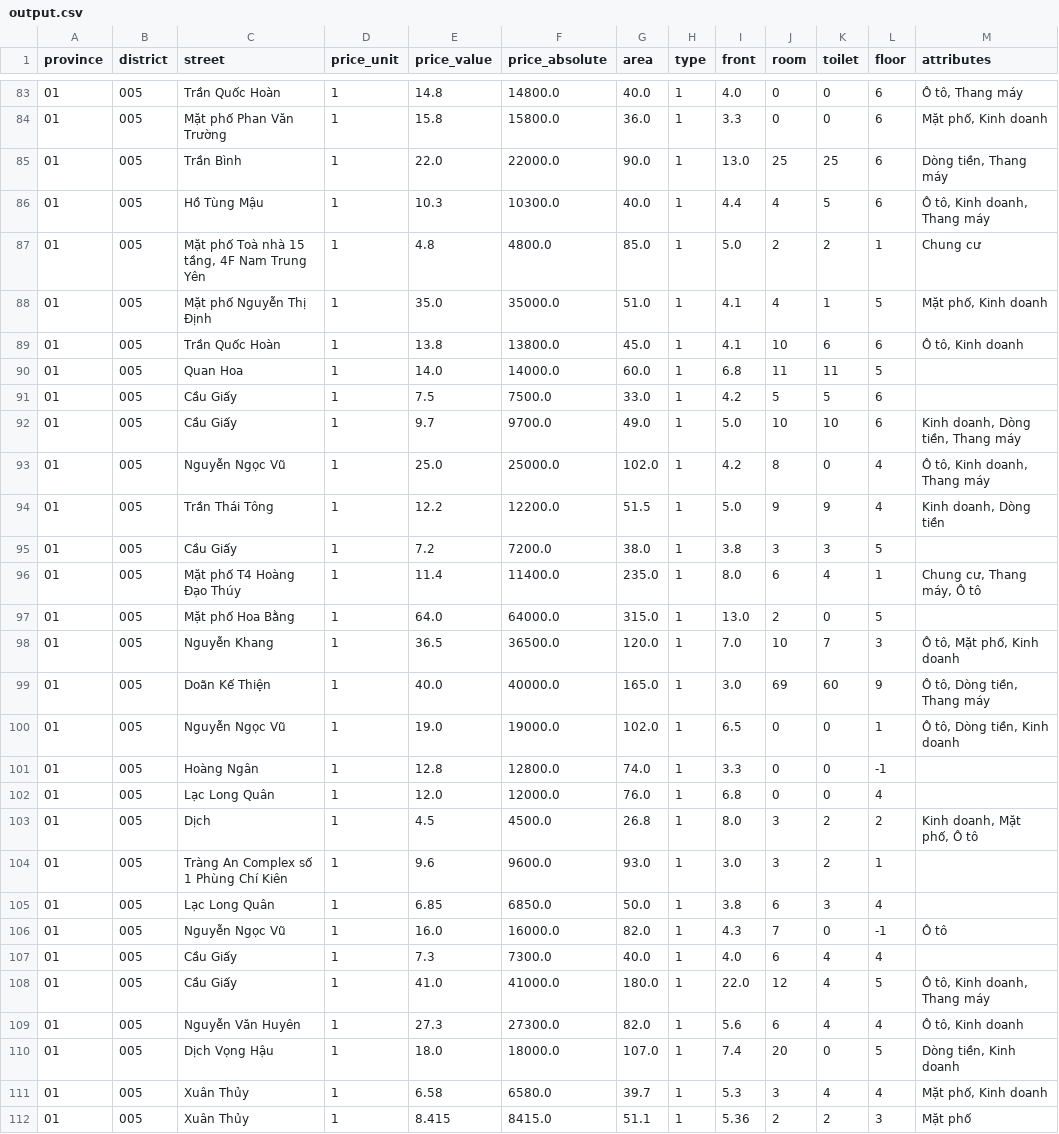
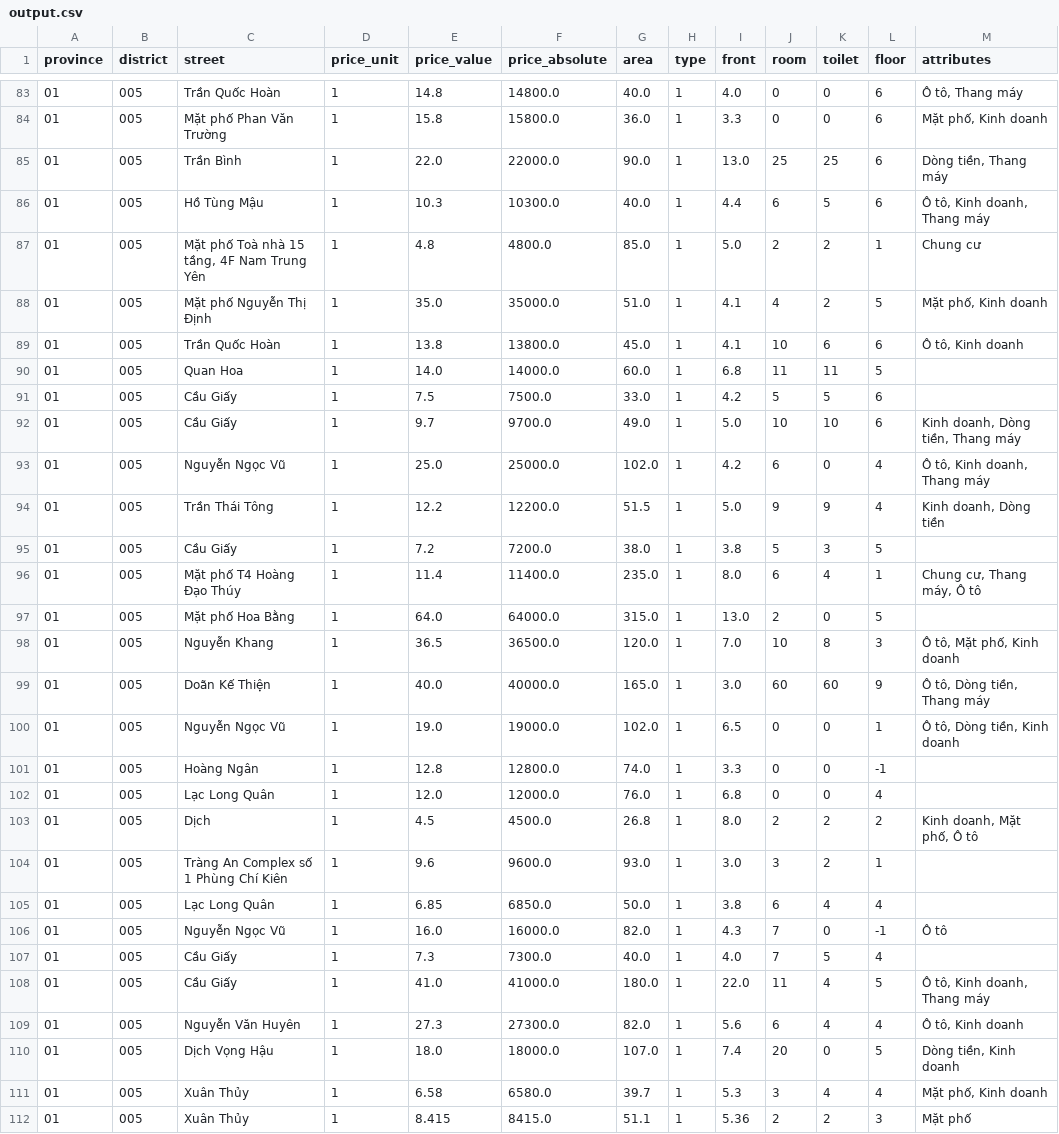
Before and after one commit to quanghuyqtrg/Price, a CSV file: output.csv, drawn as a sheet; only a part is shown, gaps mark what is left out; the diff covers the shown part only.

```diff
--- a/output.csv
+++ b/output.csv
@@ -85,5 +85,5 @@ province,district,street,price_unit,price_value,price_absolute,area,type,front,r
 01,005,Trần Bình,1,22.0,22000.0,90.0,1,13.0,25,25,6,"Dòng tiền, Thang máy"
-01,005,Hồ Tùng Mậu,1,10.3,10300.0,40.0,1,4.4,4,5,6,"Ô tô, Kinh doanh, Thang máy"
+01,005,Hồ Tùng Mậu,1,10.3,10300.0,40.0,1,4.4,6,5,6,"Ô tô, Kinh doanh, Thang máy"
 01,005,"Mặt phố Toà nhà 15 tầng, 4F Nam Trung Yên",1,4.8,4800.0,85.0,1,5.0,2,2,1,Chung cư
-01,005,Mặt phố Nguyễn Thị Định,1,35.0,35000.0,51.0,1,4.1,4,1,5,"Mặt phố, Kinh doanh"
+01,005,Mặt phố Nguyễn Thị Định,1,35.0,35000.0,51.0,1,4.1,4,2,5,"Mặt phố, Kinh doanh"
 01,005,Trần Quốc Hoàn,1,13.8,13800.0,45.0,1,4.1,10,6,6,"Ô tô, Kinh doanh"
@@ -92,9 +92,9 @@ province,district,street,price_unit,price_value,price_absolute,area,type,front,r
 01,005,Cầu Giấy,1,9.7,9700.0,49.0,1,5.0,10,10,6,"Kinh doanh, Dòng tiền, Thang máy"
-01,005,Nguyễn Ngọc Vũ,1,25.0,25000.0,102.0,1,4.2,8,0,4,"Ô tô, Kinh doanh, Thang máy"
+01,005,Nguyễn Ngọc Vũ,1,25.0,25000.0,102.0,1,4.2,6,0,4,"Ô tô, Kinh doanh, Thang máy"
 01,005,Trần Thái Tông,1,12.2,12200.0,51.5,1,5.0,9,9,4,"Kinh doanh, Dòng tiền"
-01,005,Cầu Giấy,1,7.2,7200.0,38.0,1,3.8,3,3,5,
+01,005,Cầu Giấy,1,7.2,7200.0,38.0,1,3.8,5,3,5,
 01,005,Mặt phố T4 Hoàng Đạo Thúy,1,11.4,11400.0,235.0,1,8.0,6,4,1,"Chung cư, Thang máy, Ô tô"
 01,005,Mặt phố Hoa Bằng,1,64.0,64000.0,315.0,1,13.0,2,0,5,
-01,005,Nguyễn Khang,1,36.5,36500.0,120.0,1,7.0,10,7,3,"Ô tô, Mặt phố, Kinh doanh"
-01,005,Doãn Kế Thiện,1,40.0,40000.0,165.0,1,3.0,69,60,9,"Ô tô, Dòng tiền, Thang máy"
+01,005,Nguyễn Khang,1,36.5,36500.0,120.0,1,7.0,10,8,3,"Ô tô, Mặt phố, Kinh doanh"
+01,005,Doãn Kế Thiện,1,40.0,40000.0,165.0,1,3.0,60,60,9,"Ô tô, Dòng tiền, Thang máy"
 01,005,Nguyễn Ngọc Vũ,1,19.0,19000.0,102.0,1,6.5,0,0,1,"Ô tô, Dòng tiền, Kinh doanh"
@@ -102,8 +102,8 @@ province,district,street,price_unit,price_value,price_absolute,area,type,front,r
 01,005,Lạc Long Quân,1,12.0,12000.0,76.0,1,6.8,0,0,4,
-01,005,Dịch,1,4.5,4500.0,26.8,1,8.0,3,2,2,"Kinh doanh, Mặt phố, Ô tô"
+01,005,Dịch,1,4.5,4500.0,26.8,1,8.0,2,2,2,"Kinh doanh, Mặt phố, Ô tô"
 01,005,Tràng An Complex số 1 Phùng Chí Kiên,1,9.6,9600.0,93.0,1,3.0,3,2,1,
-01,005,Lạc Long Quân,1,6.85,6850.0,50.0,1,3.8,6,3,4,
+01,005,Lạc Long Quân,1,6.85,6850.0,50.0,1,3.8,6,4,4,
 01,005,Nguyễn Ngọc Vũ,1,16.0,16000.0,82.0,1,4.3,7,0,-1,Ô tô
-01,005,Cầu Giấy,1,7.3,7300.0,40.0,1,4.0,6,4,4,
-01,005,Cầu Giấy,1,41.0,41000.0,180.0,1,22.0,12,4,5,"Ô tô, Kinh doanh, Thang máy"
+01,005,Cầu Giấy,1,7.3,7300.0,40.0,1,4.0,7,5,4,
+01,005,Cầu Giấy,1,41.0,41000.0,180.0,1,22.0,11,4,5,"Ô tô, Kinh doanh, Thang máy"
 01,005,Nguyễn Văn Huyên,1,27.3,27300.0,82.0,1,5.6,6,4,4,"Ô tô, Kinh doanh"
```
Also changed, not shown: 169 edited cells elsewhere in this file.
